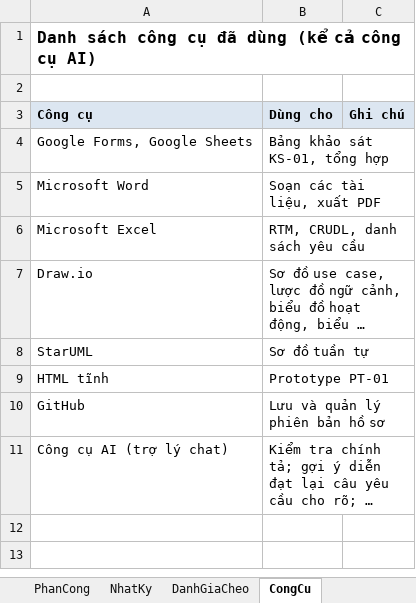
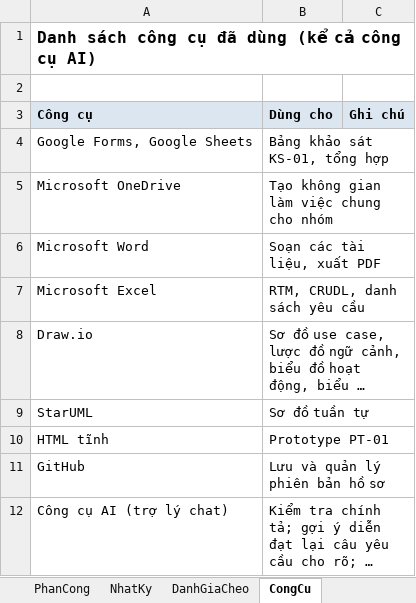
Before and after one commit to lexipit3268/CT241_DeTai05, an Excel workbook: 00_QuanLyNhom/CT241_Nhom02_QuanLyNhom_v1.0.xlsx, sheet CongCu, drawn as a sheet; long unchanged cells end in …; values as stored, in another font and other column widths than the file's, no borders; the diff names each change by its address in the sheet, - before the commit and + after, or states it on an @@ line.

```diff
--- a/00_QuanLyNhom/CT241_Nhom02_QuanLyNhom_v1.0.xlsx (sheet CongCu)
+++ b/00_QuanLyNhom/CT241_Nhom02_QuanLyNhom_v1.0.xlsx (sheet CongCu)
+row 5: Microsoft OneDrive | Tạo không gian làm việc chung cho nhóm
```
Also changed, not shown: sheet NhatKy, sheet Task, 9 other files.
